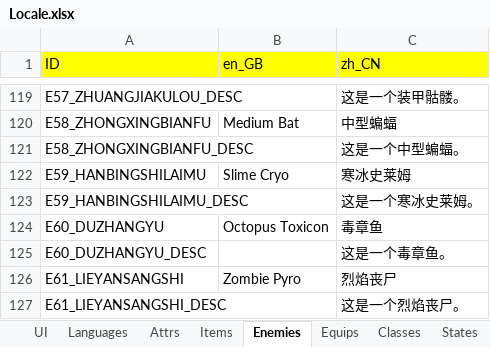
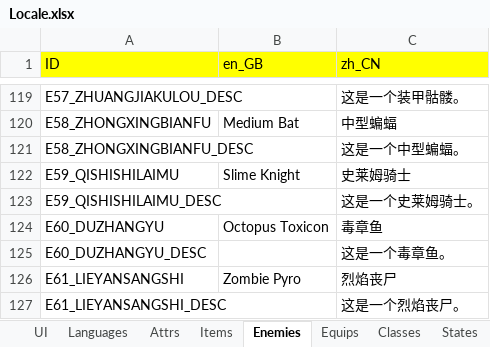
Before and after one commit to JasonLeon01/ProjectMT3, an Excel workbook: Data/Locale/Locale.xlsx, sheet Enemies, drawn as a sheet; only a part is shown, gaps mark what is left out; values as stored, in another font and other column widths than the file's, no borders; removed rows and columns are numbered as before the commit, all else as after; the diff names each change by its address in the sheet, - before the commit and + after, or states it on an @@ line.

```diff
--- a/Data/Locale/Locale.xlsx (sheet Enemies)
+++ b/Data/Locale/Locale.xlsx (sheet Enemies)
-row 122: E59_HANBINGSHILAIMU | Slime Cryo | 寒冰史莱姆
-row 123: E59_HANBINGSHILAIMU_DESC |  | 这是一个寒冰史莱姆。
+row 122: E59_QISHISHILAIMU | Slime Knight | 史莱姆骑士
+row 123: E59_QISHISHILAIMU_DESC |  | 这是一个史莱姆骑士。
```
Also changed, not shown: 23 other files.
